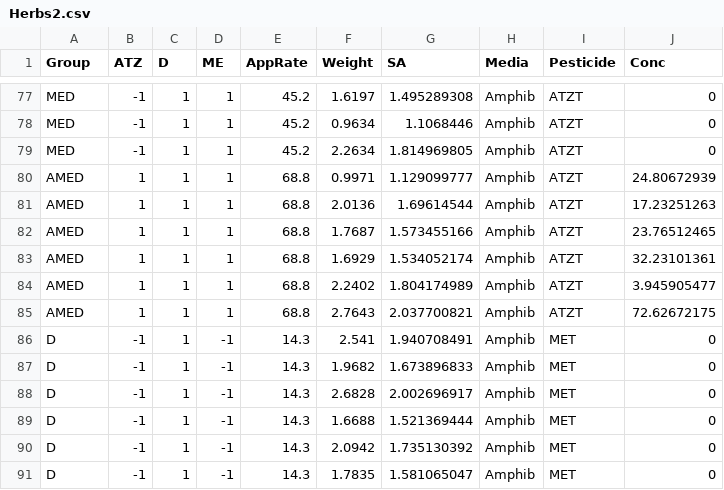
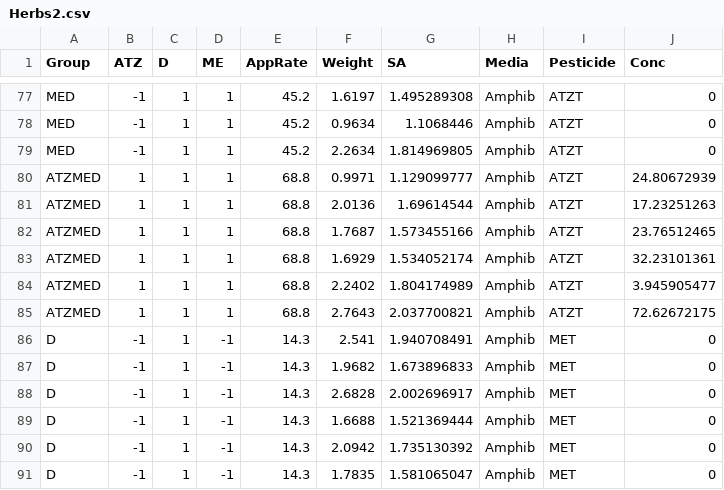
Before and after one commit to puruckertom/VanMeteretal_STOTEN, a CSV file: csv_in/Herbs2.csv, drawn as a sheet; only a part is shown, gaps mark what is left out.

Commit message:
Update Herbs2.csv

```diff
--- a/csv_in/Herbs2.csv
+++ b/csv_in/Herbs2.csv
@@ -79,8 +79,8 @@ MED,-1,1,1,45.2,0.9634,1.1068446,Amphib,ATZT,0
 MED,-1,1,1,45.2,2.2634,1.814969805,Amphib,ATZT,0
-AMED,1,1,1,68.8,0.9971,1.129099777,Amphib,ATZT,24.80672939
-AMED,1,1,1,68.8,2.0136,1.69614544,Amphib,ATZT,17.23251263
-AMED,1,1,1,68.8,1.7687,1.573455166,Amphib,ATZT,23.76512465
-AMED,1,1,1,68.8,1.6929,1.534052174,Amphib,ATZT,32.23101361
-AMED,1,1,1,68.8,2.2402,1.804174989,Amphib,ATZT,3.945905477
-AMED,1,1,1,68.8,2.7643,2.037700821,Amphib,ATZT,72.62672175
+ATZMED,1,1,1,68.8,0.9971,1.129099777,Amphib,ATZT,24.80672939
+ATZMED,1,1,1,68.8,2.0136,1.69614544,Amphib,ATZT,17.23251263
+ATZMED,1,1,1,68.8,1.7687,1.573455166,Amphib,ATZT,23.76512465
+ATZMED,1,1,1,68.8,1.6929,1.534052174,Amphib,ATZT,32.23101361
+ATZMED,1,1,1,68.8,2.2402,1.804174989,Amphib,ATZT,3.945905477
+ATZMED,1,1,1,68.8,2.7643,2.037700821,Amphib,ATZT,72.62672175
 D,-1,1,-1,14.3,2.541,1.940708491,Amphib,MET,0
```
